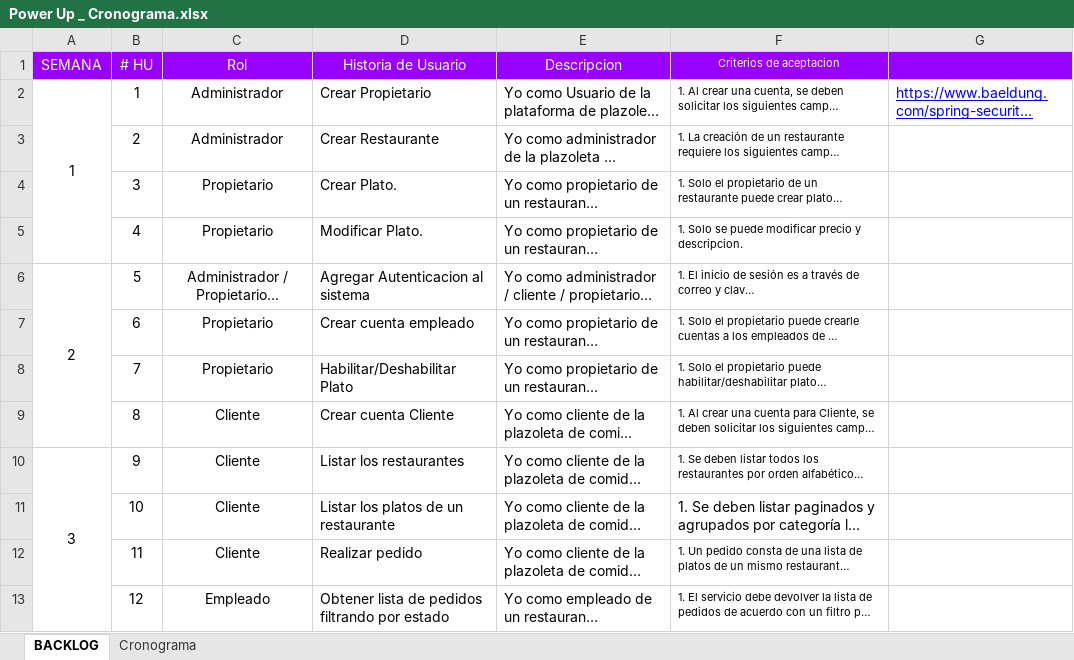
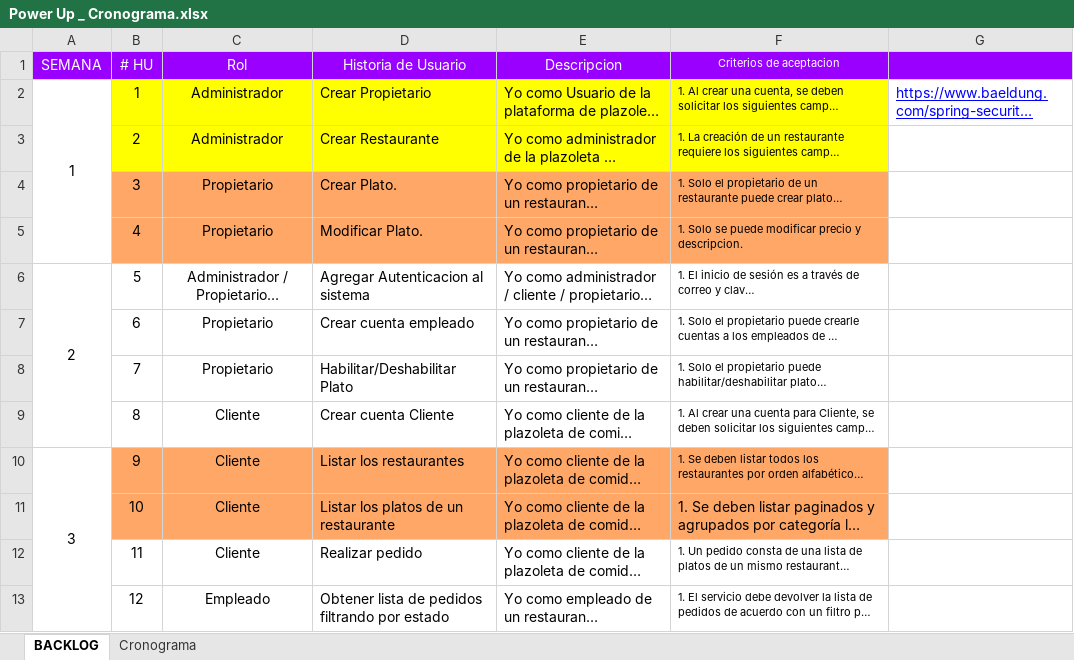
Before and after one commit to andresdino/reto-pedidos, an Excel workbook: Power Up _ Cronograma.xlsx, sheet BACKLOG, drawn as a sheet; only a part is shown; long unchanged cells end in …; values as stored, in another font and other column widths than the file's, no borders; the diff names each change by its address in the sheet, - before the commit and + after, or states it on an @@ line.

```diff
--- a/Power Up _ Cronograma.xlsx (sheet BACKLOG)
+++ b/Power Up _ Cronograma.xlsx (sheet BACKLOG)
-B2:F3 fill: none
+B2:F3 fill: #FFFF00
-B4:F5 fill: none
+B4:F5 fill: #FFA767
-B10:F11 fill: none
+B10:F11 fill: #FFA767
```
Also changed, not shown: 4 other files.
